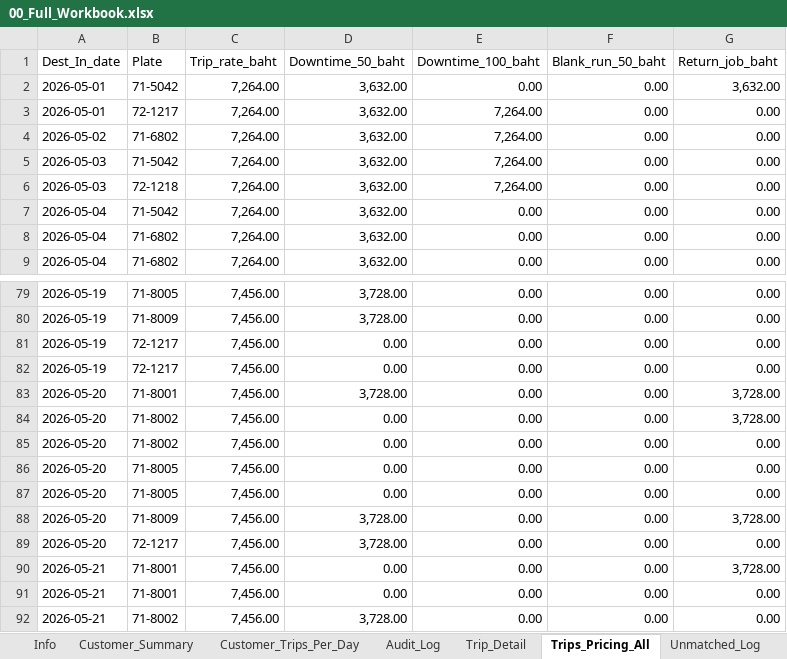
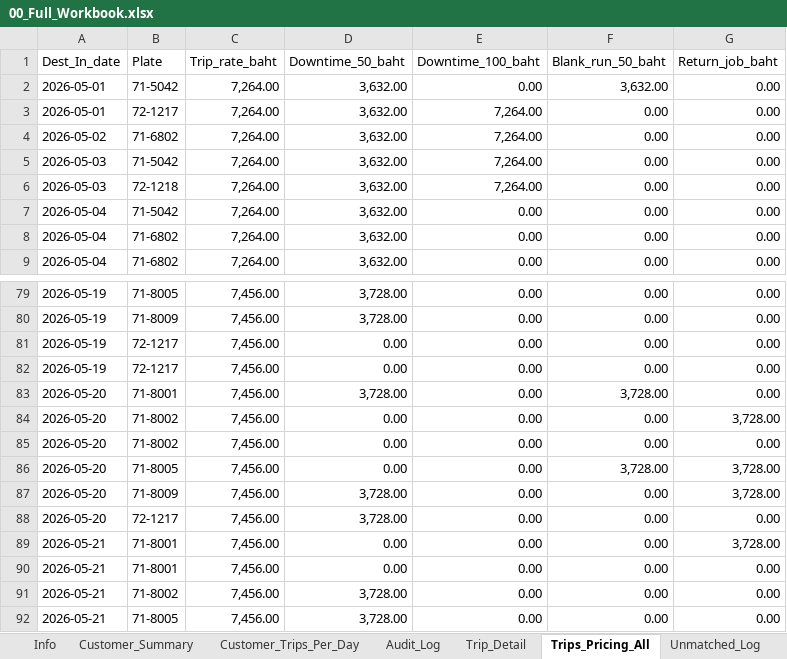
Before and after one commit to yk-logistics/transport-rate-calculator, an Excel workbook: reports/oatside-pg-2026/exports/00_Full_Workbook.xlsx, sheet Trips_Pricing_All, drawn as a sheet; only a part is shown, gaps mark what is left out; the shorter side is filled out with more unchanged rows; values as stored, in another font and other column widths than the file's, no cell formats; the diff names each change by its address in the sheet, - before the commit and + after, or states it on an @@ line.

```diff
--- a/reports/oatside-pg-2026/exports/00_Full_Workbook.xlsx (sheet Trips_Pricing_All)
+++ b/reports/oatside-pg-2026/exports/00_Full_Workbook.xlsx (sheet Trips_Pricing_All)
-F2 (Blank_run_50_baht): 0.00
+F2 (Blank_run_50_baht): 3,632.00
-G2 (Return_job_baht): 3,632.00
+G2 (Return_job_baht): 0.00
-F83 (Blank_run_50_baht): 0.00
+F83 (Blank_run_50_baht): 3,728.00
-G83 (Return_job_baht): 3,728.00
+G83 (Return_job_baht): 0.00
-F86 (Blank_run_50_baht): 0.00
+F86 (Blank_run_50_baht): 3,728.00
-G86 (Return_job_baht): 0.00
+G86 (Return_job_baht): 3,728.00
-row 87: 2026-05-20 | 71-8005 | 7,456.00 | 0.00 | 0.00 | 0.00 | 0.00
```
Also changed, not shown: sheet Trip_Detail, sheet Customer_Summary, sheet Audit_Log, sheet Manual_Return_Trips, sheet Plate_DestDay, sheet Daily_Time_24h_Check, 3 more sheets, cell formats, reports/oatside-pg-2026/exports/04_Audit_Log.xlsx, reports/oatside-pg-2026/exports/05_Trip_Detail.xlsx, 29 other files.
